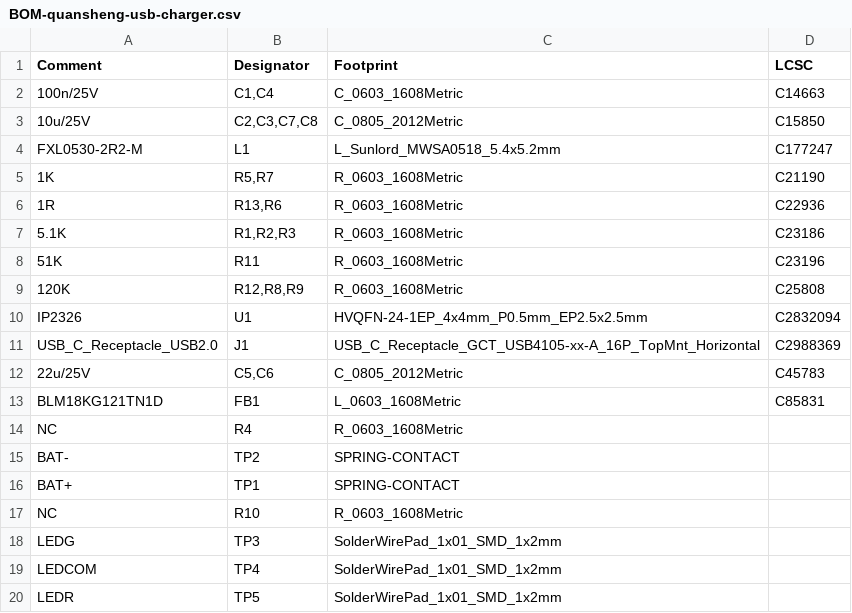
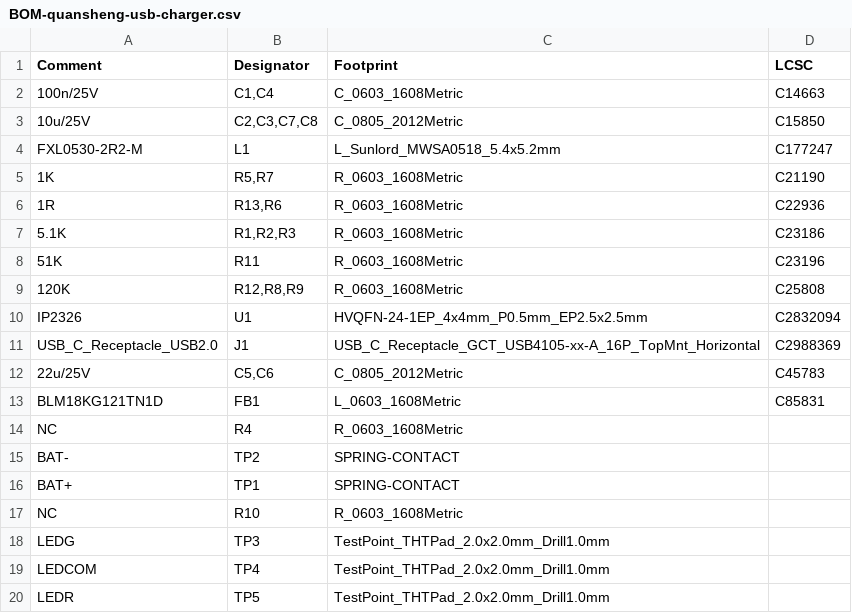
Before and after one commit to skuep/Quansheng-Charger-USB-Mod, a CSV file: kicad/quansheng-usb-charger/jlcpcb/production_files/BOM-quansheng-usb-charger.csv, drawn as a sheet.

```diff
--- a/kicad/quansheng-usb-charger/jlcpcb/production_files/BOM-quansheng-usb-charger.csv
+++ b/kicad/quansheng-usb-charger/jlcpcb/production_files/BOM-quansheng-usb-charger.csv
@@ -17,4 +17,4 @@ BAT+,TP1,SPRING-CONTACT,
 NC,R10,R_0603_1608Metric,
-LEDG,TP3,SolderWirePad_1x01_SMD_1x2mm,
-LEDCOM,TP4,SolderWirePad_1x01_SMD_1x2mm,
-LEDR,TP5,SolderWirePad_1x01_SMD_1x2mm,
+LEDG,TP3,TestPoint_THTPad_2.0x2.0mm_Drill1.0mm,
+LEDCOM,TP4,TestPoint_THTPad_2.0x2.0mm_Drill1.0mm,
+LEDR,TP5,TestPoint_THTPad_2.0x2.0mm_Drill1.0mm,
```
Also changed, not shown: kicad/quansheng-usb-charger/jlcpcb/production_files/CPL-quansheng-usb-charger.csv, 4 other files.
